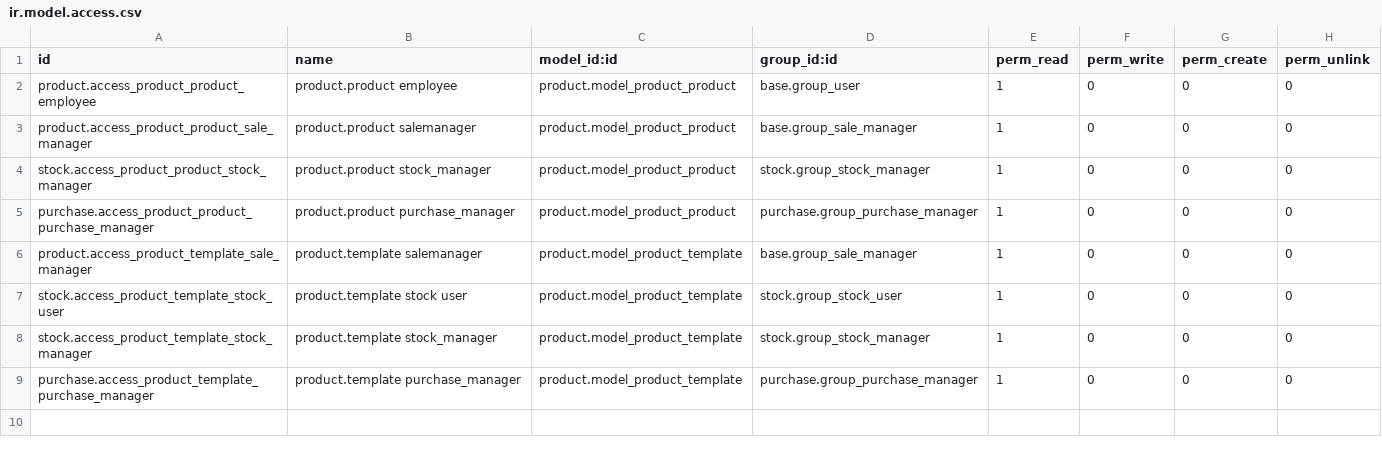
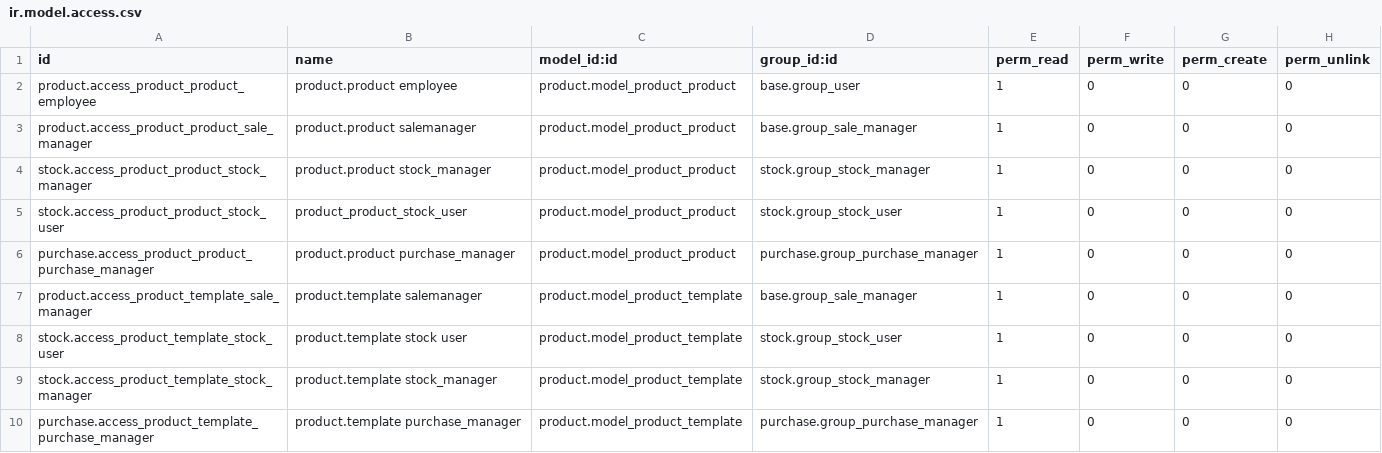
Before and after one commit to Bahmni/openerp-modules, a CSV file: bahmni_pharmacy_product/security/ir.model.access.csv, drawn as a sheet; the diff names each change by its address in the sheet, - before the commit and + after, or states it on an @@ line.

Commit message:
Indraneel, Banka | #2064 | Disallowing stock user from editing a product

```diff
--- a/bahmni_pharmacy_product/security/ir.model.access.csv
+++ b/bahmni_pharmacy_product/security/ir.model.access.csv
+row 5: stock.access_product_product_stock_user | product_product_stock_user | product.model_product_product | stock.group_stock_user | 1 | 0 | 0 | 0
```
Also changed, not shown: 1 other file.
